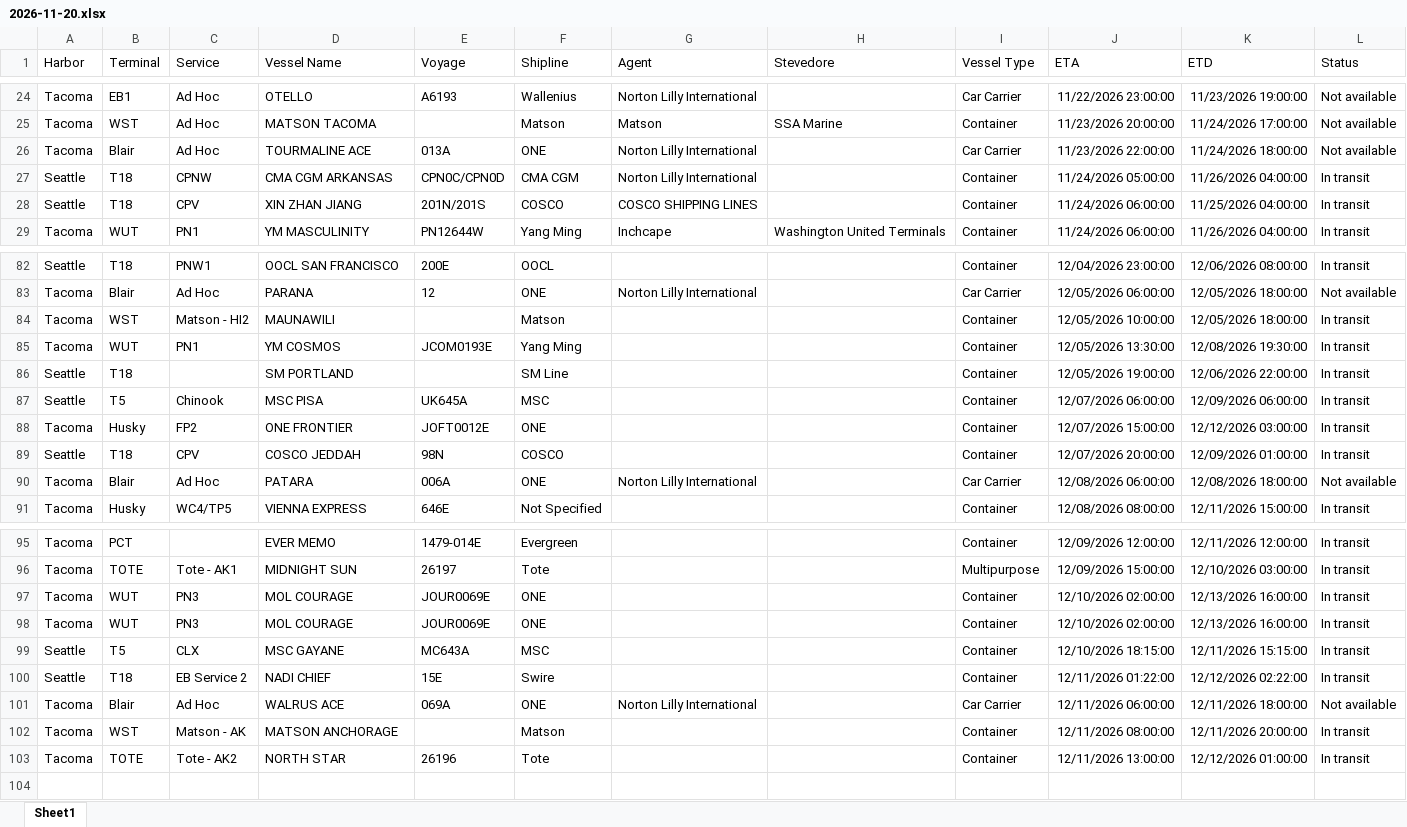
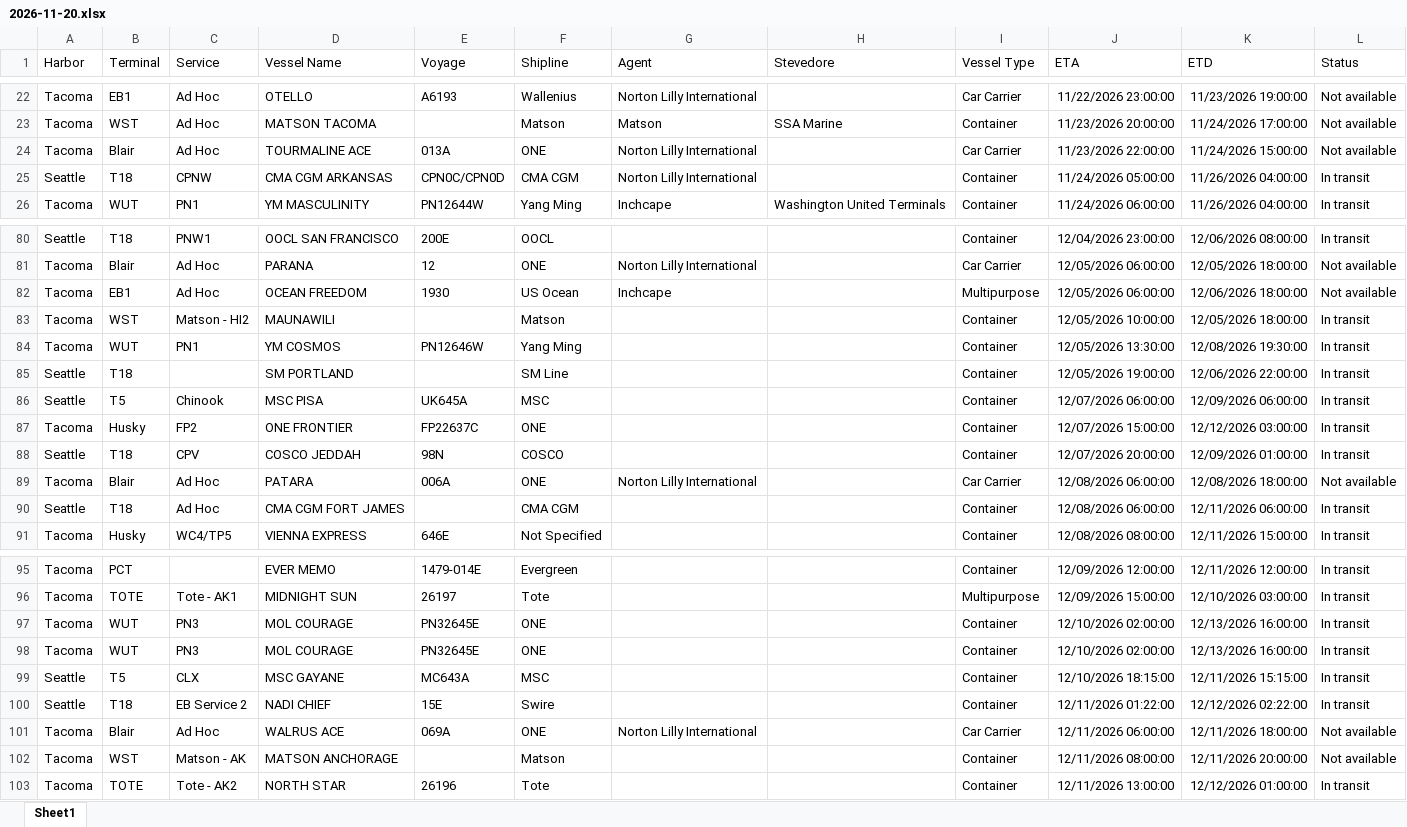
Before and after one commit to TheJoe1990/Ilwu, an Excel workbook: data/vessels/2026-11-20.xlsx, sheet Sheet1, drawn as a sheet; only a part is shown, gaps mark what is left out; values as stored, in another font and other column widths than the file's, no borders; table styles not drawn; removed rows and columns are numbered as before the commit, all else as after; the diff covers the shown part only; the diff names each change by its address in the sheet, - before the commit and + after, or states it on an @@ line.

```diff
--- a/data/vessels/2026-11-20.xlsx (sheet Sheet1)
+++ b/data/vessels/2026-11-20.xlsx (sheet Sheet1)
-K24 (ETD): 11/24/2026 18:00:00
+K24 (ETD): 11/24/2026 15:00:00
-row 28: Seattle | T18 | CPV | XIN ZHAN JIANG | 201N/201S | COSCO | COSCO SHIPPING LINES |  | Container | 11/24/2026 06:00:00 | 11/25/2026 04:00:00 | In transit
+row 82: Tacoma | EB1 | Ad Hoc | OCEAN FREEDOM | 1930 | US Ocean | Inchcape |  | Multipurpose | 12/05/2026 06:00:00 | 12/06/2026 18:00:00 | Not available
-E84 (Voyage): JCOM0193E
+E84 (Voyage): PN12646W
-E87 (Voyage): JOFT0012E
+E87 (Voyage): FP22637C
+row 90: Seattle | T18 | Ad Hoc | CMA CGM FORT JAMES |  | CMA CGM |  |  | Container | 12/08/2026 06:00:00 | 12/11/2026 06:00:00 | In transit
-E97:E98 (Voyage): JOUR0069E
+E97:E98 (Voyage): PN32645E
-L102 (Status): In transit
+L102 (Status): Not available
```
Also changed, not shown: 2 added rows, 3 removed rows, 3 moved rows and 6 edited cells elsewhere in this sheet, 5 other files.
